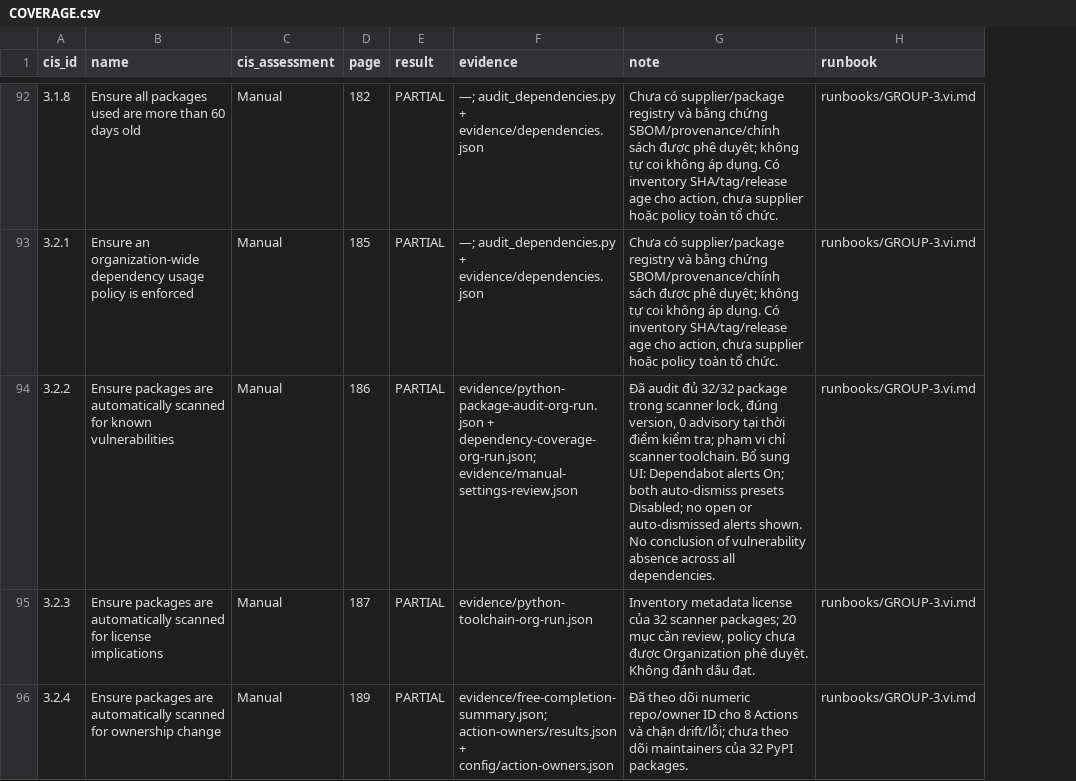
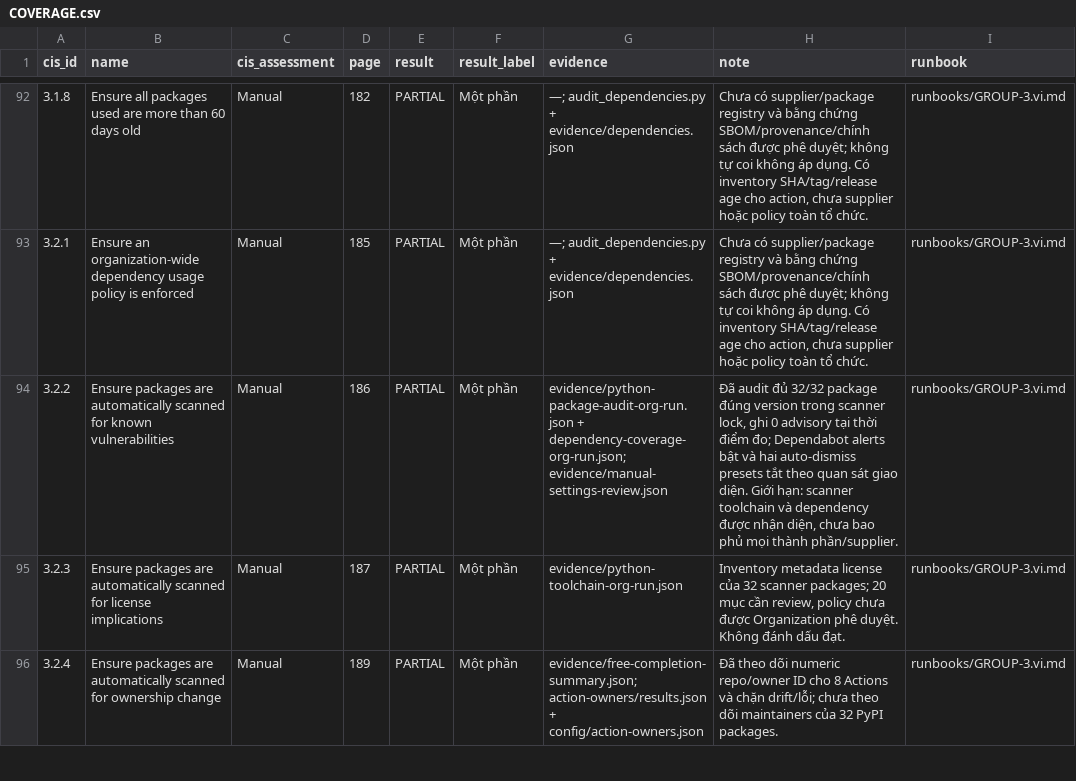
Before and after one commit to nt542-r11-nhom17-cis-lab/finalrepo, a CSV file: docs/audit/COVERAGE.csv, drawn as a sheet; only a part is shown, gaps mark what is left out; addresses are those after the commit; the diff covers the shown part only; the diff names each change by its address in the sheet, - before the commit and + after, or states it on an @@ line.

Commit message:
Refine report conclusions, evidence gaps and consistent display labels [skip ci]

```diff
--- a/docs/audit/COVERAGE.csv
+++ b/docs/audit/COVERAGE.csv
+column F (result_label), rows 92-96: all Một phần
-H94 (note): …32/32 package trong scanner lock, đúng version, 0 advisory tại thời điểm kiểm tra; phạm vi chỉ scanner toolchain. Bổ sung UI: Dependabot alerts On; both auto-dismiss presets Disabled; no open or auto-dismissed alerts shown. No conclusion of vulnerability absence across all dependencies.
+H94 (note): …32/32 package đúng version trong scanner lock, ghi 0 advisory tại thời điểm đo; Dependabot alerts bật và hai auto-dismiss presets tắt theo quan sát giao diện. Giới hạn: scanner toolchain và dependency được nhận diện, chưa bao phủ mọi thành phần/supplier.
```
Also changed, not shown: 6 edited cells elsewhere in this file, 3 other files.
